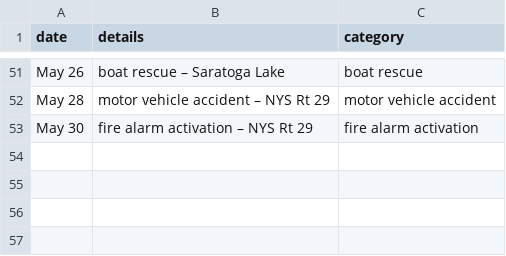
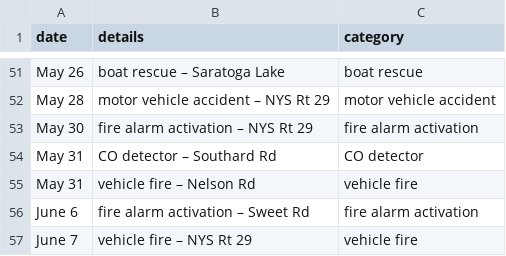
Before and after one commit to qsfd/qsfd.com, a CSV file: _data/alarms.csv, drawn as a sheet; only a part is shown, gaps mark what is left out.

Commit message:
Update alarms

```diff
--- a/_data/alarms.csv
+++ b/_data/alarms.csv
@@ -53 +53,5 @@ May 28,motor vehicle accident – NYS Rt 29,motor vehicle accident
 May 30,fire alarm activation – NYS Rt 29,fire alarm activation
+May 31,CO detector – Southard Rd,CO detector
+May 31,vehicle fire – Nelson Rd,vehicle fire
+June 6,fire alarm activation – Sweet Rd,fire alarm activation
+June 7,vehicle fire – NYS Rt 29,vehicle fire
```
